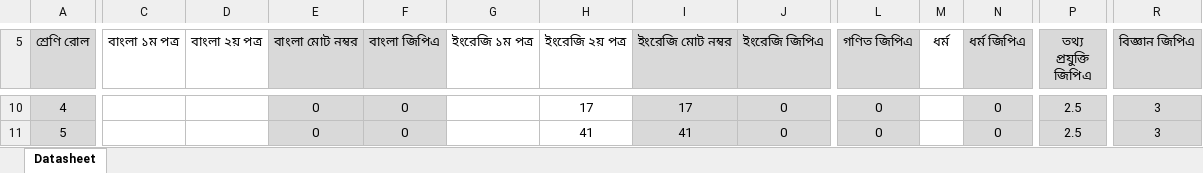
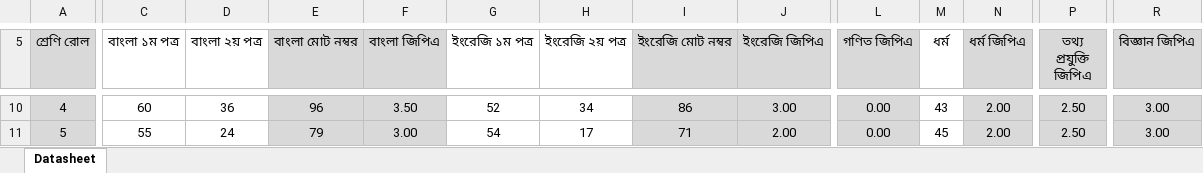
Before and after one commit to ferdousbag/result_calculation_excel_sheet, an Excel workbook: result calculation sheet.xlsx, sheet Datasheet, drawn as a sheet; only a part is shown, gaps mark what is left out; values as stored, in another font and other column widths than the file's, no borders; conditional formats not drawn; the diff covers the shown part only; the diff names each change by its address in the sheet, - before the commit and + after, or states it on an @@ line.

```diff
--- a/result calculation sheet.xlsx (sheet Datasheet)
+++ b/result calculation sheet.xlsx (sheet Datasheet)
-C10 (বাংলা ১ম পত্র): (empty)
+C10 (বাংলা ১ম পত্র): 60
-D10 (বাংলা ২য় পত্র): (empty)
+D10 (বাংলা ২য় পত্র): 36
-E10 (বাংলা মোট নম্বর): 0
+E10 (বাংলা মোট নম্বর): 96
-F10 (বাংলা জিপিএ): 0
+F10 (বাংলা জিপিএ): 3.50
-G10 (ইংরেজি ১ম পত্র): (empty)
+G10 (ইংরেজি ১ম পত্র): 52
-H10 (ইংরেজি ২য় পত্র): 17
+H10 (ইংরেজি ২য় পত্র): 34
-I10 (ইংরেজি মোট নম্বর): 17
+I10 (ইংরেজি মোট নম্বর): 86
-J10 (ইংরেজি জিপিএ): 0
+J10 (ইংরেজি জিপিএ): 3.00
-L10:L11 (গণিত জিপিএ): 0
+L10:L11 (গণিত জিপিএ): 0.00
-M10 (ধর্ম): (empty)
+M10 (ধর্ম): 43
-N10:N11 (ধর্ম জিপিএ): 0
+N10:N11 (ধর্ম জিপিএ): 2.00
-P10:P11 (তথ্য প্রযুক্তি জিপিএ): 2.5
+P10:P11 (তথ্য প্রযুক্তি জিপিএ): 2.50
-R10:R11 (বিজ্ঞান জিপিএ): 3
+R10:R11 (বিজ্ঞান জিপিএ): 3.00
-C11 (বাংলা ১ম পত্র): (empty)
+C11 (বাংলা ১ম পত্র): 55
-D11 (বাংলা ২য় পত্র): (empty)
+D11 (বাংলা ২য় পত্র): 24
-E11 (বাংলা মোট নম্বর): 0
+E11 (বাংলা মোট নম্বর): 79
-F11 (বাংলা জিপিএ): 0
+F11 (বাংলা জিপিএ): 3.00
-G11 (ইংরেজি ১ম পত্র): (empty)
+G11 (ইংরেজি ১ম পত্র): 54
-H11 (ইংরেজি ২য় পত্র): 41
+H11 (ইংরেজি ২য় পত্র): 17
-I11 (ইংরেজি মোট নম্বর): 41
+I11 (ইংরেজি মোট নম্বর): 71
-J11 (ইংরেজি জিপিএ): 0
+J11 (ইংরেজি জিপিএ): 2.00
-M11 (ধর্ম): (empty)
+M11 (ধর্ম): 45
```
Also changed, not shown: 881 edited cells and cell formats elsewhere in this sheet, formulas that keep their value.
